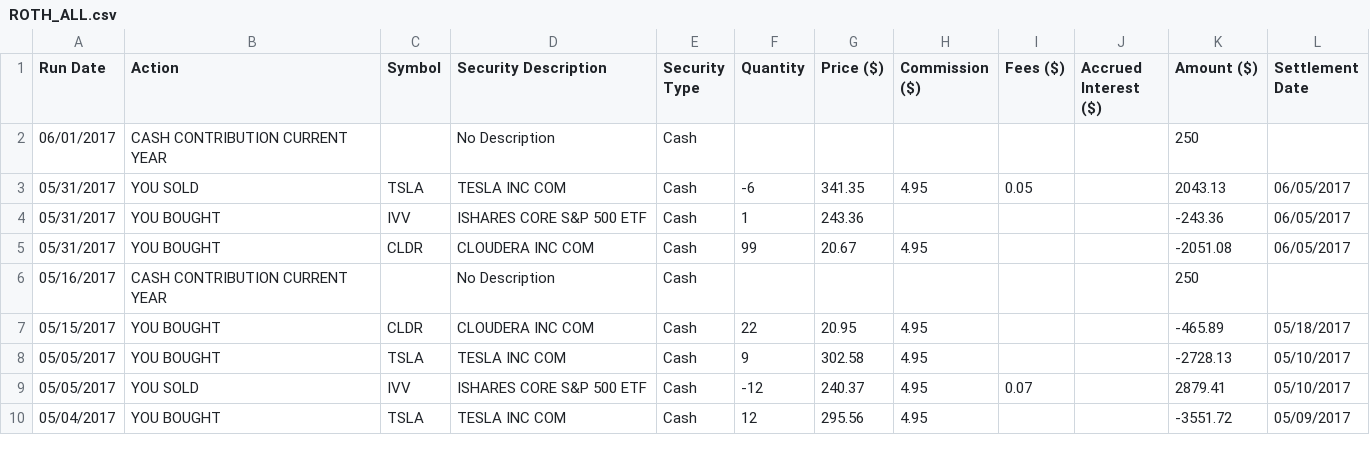
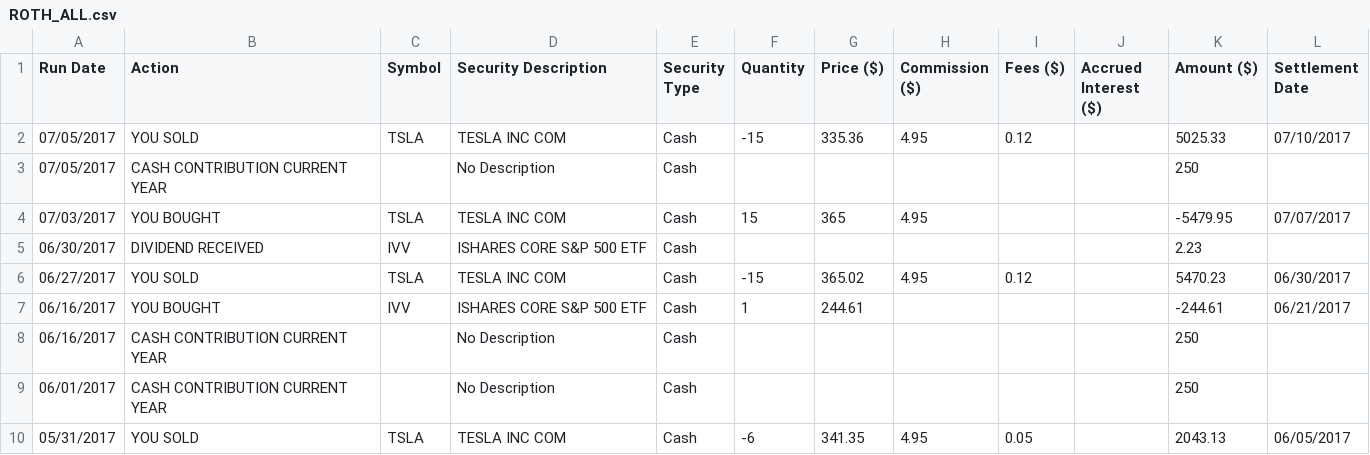
Before and after one commit to mradityagoyal/scala, a CSV file: WebPortfolioAnalyzer2/resources/roth/ROTH_ALL.csv, drawn as a sheet; only a part is shown; the shorter side is filled out with more unchanged rows; the diff names each change by its address in the sheet, - before the commit and + after, or states it on an @@ line.

```diff
--- a/WebPortfolioAnalyzer2/resources/roth/ROTH_ALL.csv
+++ b/WebPortfolioAnalyzer2/resources/roth/ROTH_ALL.csv
+row 2: 07/05/2017 | YOU SOLD | TSLA | TESLA INC COM | Cash | -15 | 335.36 | 4.95 | 0.12 |  | 5025.33 | 07/10/2017
+row 3: 07/05/2017 | CASH CONTRIBUTION CURRENT YEAR |  | No Description | Cash |  |  |  |  |  | 250
+row 4: 07/03/2017 | YOU BOUGHT | TSLA | TESLA INC COM | Cash | 15 | 365 | 4.95 |  |  | -5479.95 | 07/07/2017
+row 5: 06/30/2017 | DIVIDEND RECEIVED | IVV | ISHARES CORE S&P 500 ETF | Cash |  |  |  |  |  | 2.23
+row 6: 06/27/2017 | YOU SOLD | TSLA | TESLA INC COM | Cash | -15 | 365.02 | 4.95 | 0.12 |  | 5470.23 | 06/30/2017
+row 7: 06/16/2017 | YOU BOUGHT | IVV | ISHARES CORE S&P 500 ETF | Cash | 1 | 244.61 |  |  |  | -244.61 | 06/21/2017
+row 8: 06/16/2017 | CASH CONTRIBUTION CURRENT YEAR |  | No Description | Cash |  |  |  |  |  | 250
```
Also changed, not shown: 7 other files.
